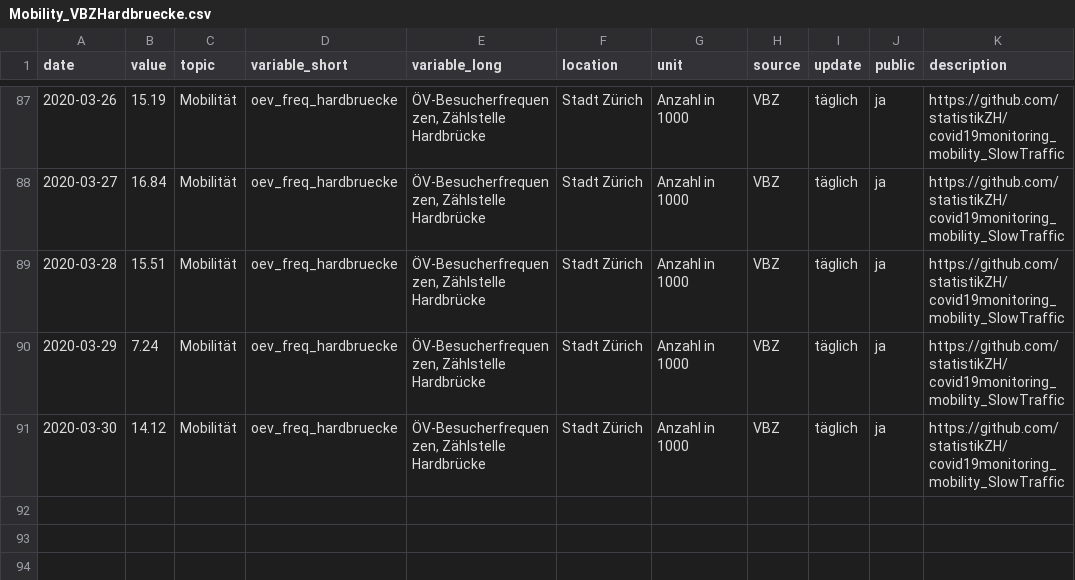
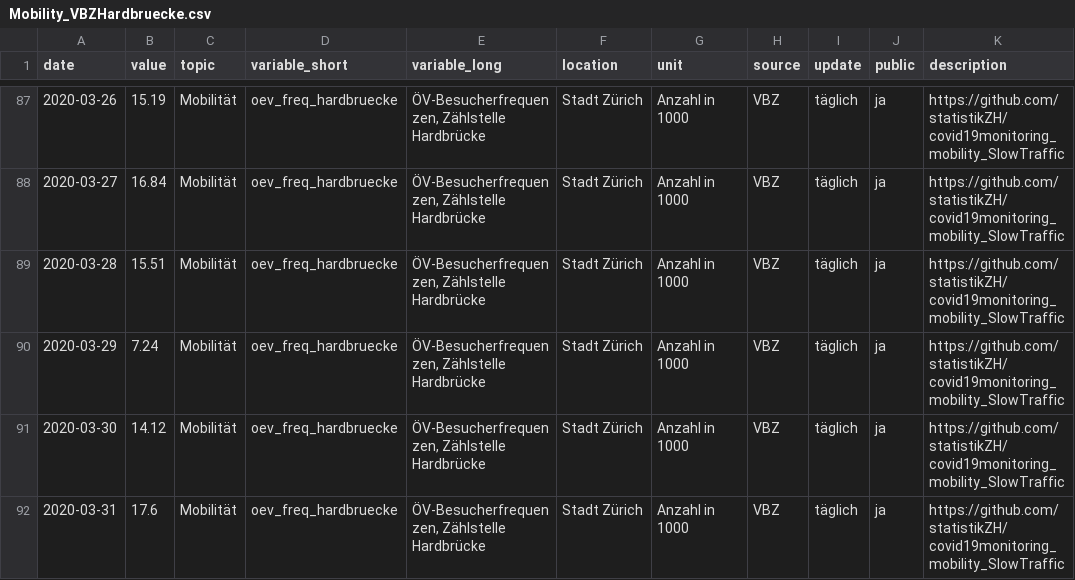
Before and after one commit to statistikZH/covid19monitoring_mobility_VBZHardbruecke, a CSV file: Mobility_VBZHardbruecke.csv, drawn as a sheet; only a part is shown, gaps mark what is left out; the diff names each change by its address in the sheet, - before the commit and + after, or states it on an @@ line.

```diff
--- a/Mobility_VBZHardbruecke.csv
+++ b/Mobility_VBZHardbruecke.csv
+row 92: 2020-03-31 | 17.6 | Mobilität | oev_freq_hardbruecke | ÖV-Besucherfrequenzen, Zählstelle Hardbrücke | Stadt Zürich | Anzahl in 1000 | VBZ | täglich | ja | https://github.com/statistikZH/covid19monitoring_mobility_SlowTraffic
```
Also changed, not shown: 1 other file.
